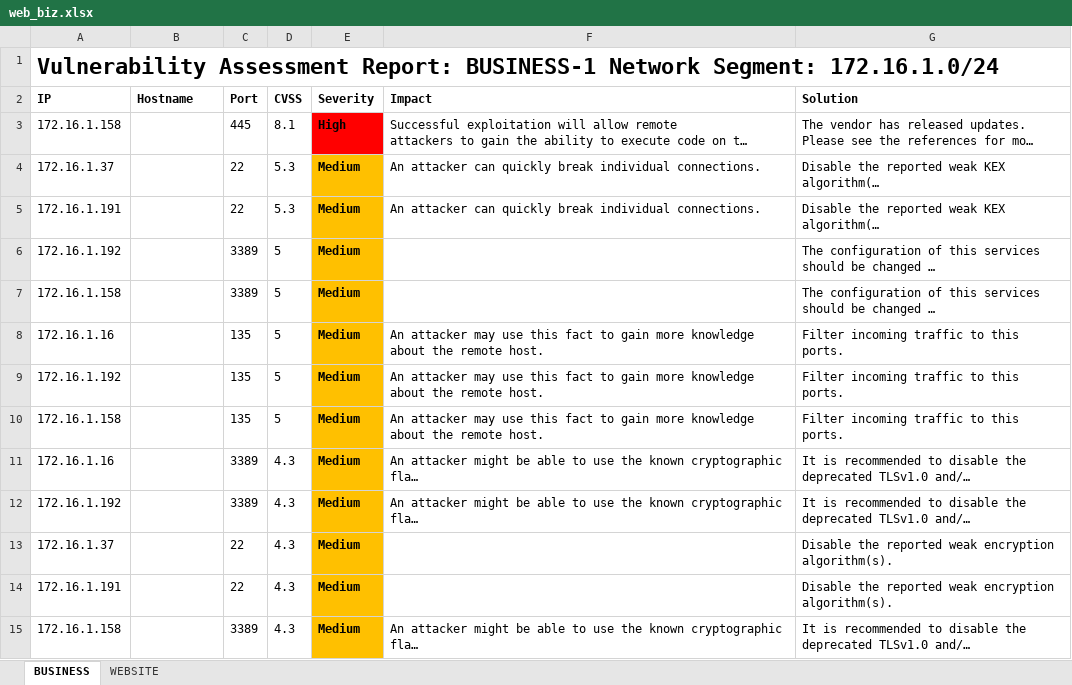
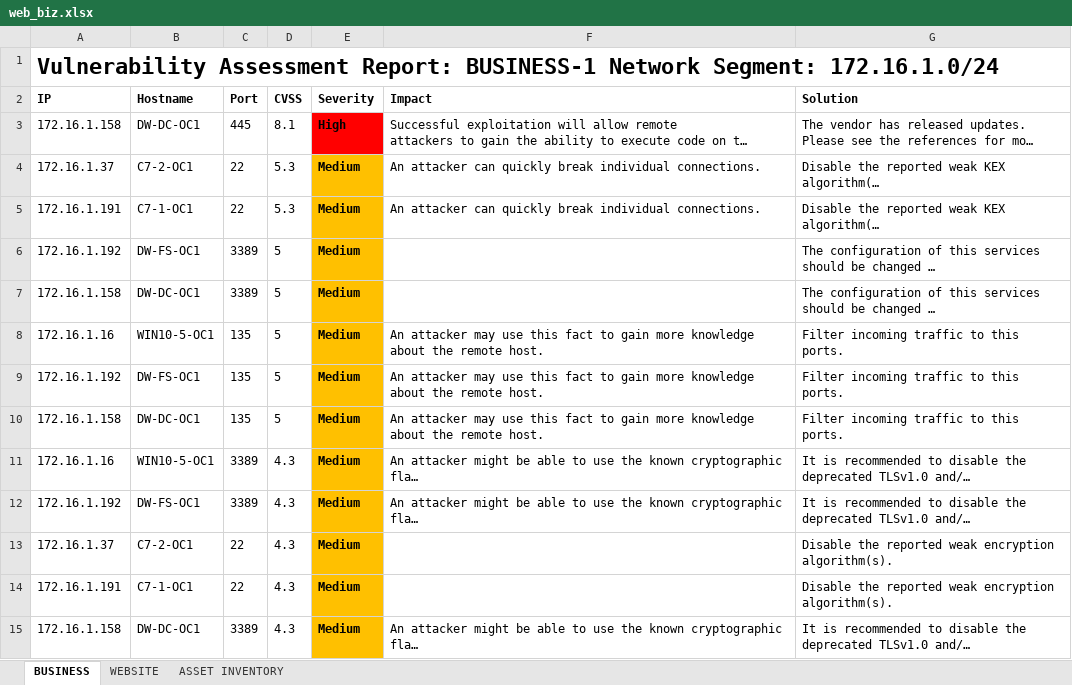
Before and after one commit to sudz4/cyber-research, an Excel workbook: vuln_pen/web_biz.xlsx, sheet BUSINESS, drawn as a sheet; only a part is shown; long unchanged cells end in …; values as stored, in another font and other column widths than the file's, no borders; the diff covers the shown part only; the diff names each change by its address in the sheet, - before the commit and + after, or states it on an @@ line.

```diff
--- a/vuln_pen/web_biz.xlsx (sheet BUSINESS)
+++ b/vuln_pen/web_biz.xlsx (sheet BUSINESS)
+sheet tab: ASSET INVENTORY
-B3 (Hostname): (empty)
+B3 (Hostname): DW-DC-OC1
-B4 (Hostname): (empty)
+B4 (Hostname): C7-2-OC1
-B5 (Hostname): (empty)
+B5 (Hostname): C7-1-OC1
-B6 (Hostname): (empty)
+B6 (Hostname): DW-FS-OC1
-B7 (Hostname): (empty)
+B7 (Hostname): DW-DC-OC1
-B8 (Hostname): (empty)
+B8 (Hostname): WIN10-5-OC1
-B9 (Hostname): (empty)
+B9 (Hostname): DW-FS-OC1
-B10 (Hostname): (empty)
+B10 (Hostname): DW-DC-OC1
-B11 (Hostname): (empty)
+B11 (Hostname): WIN10-5-OC1
-B12 (Hostname): (empty)
+B12 (Hostname): DW-FS-OC1
-B13 (Hostname): (empty)
+B13 (Hostname): C7-2-OC1
-B14 (Hostname): (empty)
+B14 (Hostname): C7-1-OC1
-B15 (Hostname): (empty)
+B15 (Hostname): DW-DC-OC1
```
Also changed, not shown: 16 edited cells elsewhere in this sheet, sheet WEBSITE, 1 other file.
